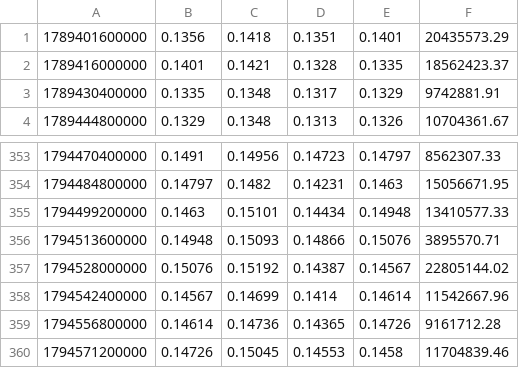
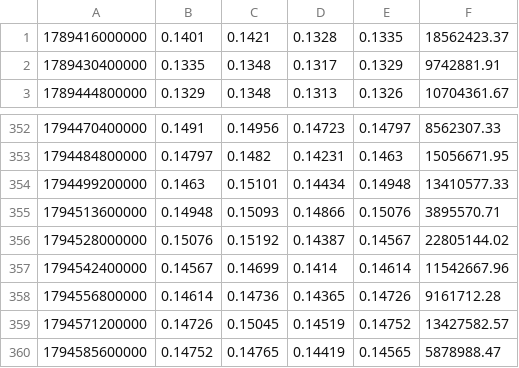
Before and after one commit to itsurslife/bitget-radar, a CSV file: ARBUSDT_4H.csv, drawn as a sheet; only a part is shown, gaps mark what is left out.

```diff
--- a/ARBUSDT_4H.csv
+++ b/ARBUSDT_4H.csv
@@ -1,2 +1 @@
-1789401600000,0.1356,0.1418,0.1351,0.1401,20435573.29
 1789416000000,0.1401,0.1421,0.1328,0.1335,18562423.37
@@ -359,2 +358,3 @@
 1794556800000,0.14614,0.14736,0.14365,0.14726,9161712.28
-1794571200000,0.14726,0.15045,0.14553,0.1458,11704839.46
+1794571200000,0.14726,0.15045,0.14519,0.14752,13427582.57
+1794585600000,0.14752,0.14765,0.14419,0.14565,5878988.47
```
Also changed, not shown: AMDUSDT_4H.csv, BTCUSDT_4H.csv, 17 other files.
